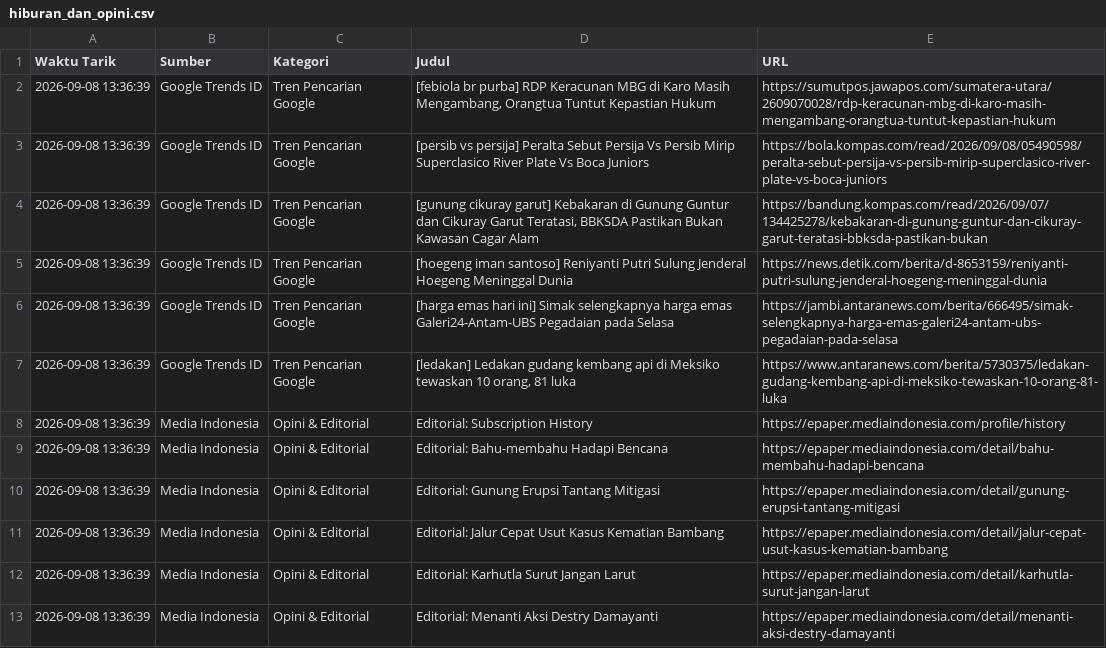
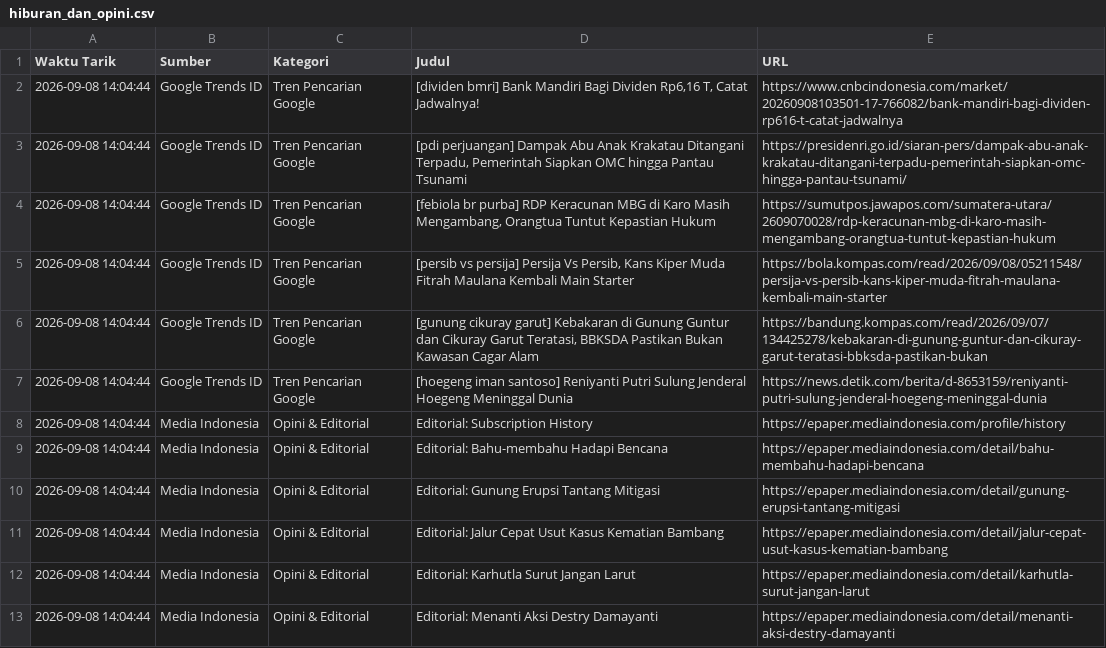
Before and after one commit to adammadden13-oss/indonesian-media-pulse, a CSV file: hiburan_dan_opini.csv, drawn as a sheet.

```diff
--- a/hiburan_dan_opini.csv
+++ b/hiburan_dan_opini.csv
@@ -1,13 +1,13 @@
 Waktu Tarik,Sumber,Kategori,Judul,URL
-2026-09-08 13:36:39,Google Trends ID,Tren Pencarian Google,"[febiola br purba] RDP Keracunan MBG di Karo Masih Mengambang, Orangtua Tuntut Kepastian Hukum",https://sumutpos.jawapos.com/sumatera-utara/2609070028/rdp-keracunan-mbg-di-karo-masih-mengambang-orangtua-tuntut-kepastian-hukum
-2026-09-08 13:36:39,Google Trends ID,Tren Pencarian Google,[persib vs persija] Peralta Sebut Persija Vs Persib Mirip Superclasico River Plate Vs Boca Juniors,https://bola.kompas.com/read/2026/09/08/05490598/peralta-sebut-persija-vs-persib-mirip-superclasico-river-plate-vs-boca-juniors
-2026-09-08 13:36:39,Google Trends ID,Tren Pencarian Google,"[gunung cikuray garut] Kebakaran di Gunung Guntur dan Cikuray Garut Teratasi, BBKSDA Pastikan Bukan Kawasan Cagar Alam",https://bandung.kompas.com/read/2026/09/07/134425278/kebakaran-di-gunung-guntur-dan-cikuray-garut-teratasi-bbksda-pastikan-bukan
-2026-09-08 13:36:39,Google Trends ID,Tren Pencarian Google,[hoegeng iman santoso] Reniyanti Putri Sulung Jenderal Hoegeng Meninggal Dunia,https://news.detik.com/berita/d-8653159/reniyanti-putri-sulung-jenderal-hoegeng-meninggal-dunia
-2026-09-08 13:36:39,Google Trends ID,Tren Pencarian Google,[harga emas hari ini] Simak selengkapnya harga emas Galeri24-Antam-UBS Pegadaian pada Selasa,https://jambi.antaranews.com/berita/666495/simak-selengkapnya-harga-emas-galeri24-antam-ubs-pegadaian-pada-selasa
-2026-09-08 13:36:39,Google Trends ID,Tren Pencarian Google,"[ledakan] Ledakan gudang kembang api di Meksiko tewaskan 10 orang, 81 luka",https://www.antaranews.com/berita/5730375/ledakan-gudang-kembang-api-di-meksiko-tewaskan-10-orang-81-luka
-2026-09-08 13:36:39,Media Indonesia,Opini & Editorial,Editorial: Subscription History,https://epaper.mediaindonesia.com/profile/history
-2026-09-08 13:36:39,Media Indonesia,Opini & Editorial,Editorial: Bahu-membahu Hadapi Bencana,https://epaper.mediaindonesia.com/detail/bahu-membahu-hadapi-bencana
-2026-09-08 13:36:39,Media Indonesia,Opini & Editorial,Editorial: Gunung Erupsi Tantang Mitigasi,https://epaper.mediaindonesia.com/detail/gunung-erupsi-tantang-mitigasi
-2026-09-08 13:36:39,Media Indonesia,Opini & Editorial,Editorial: Jalur Cepat Usut Kasus Kematian Bambang,https://epaper.mediaindonesia.com/detail/jalur-cepat-usut-kasus-kematian-bambang
-2026-09-08 13:36:39,Media Indonesia,Opini & Editorial,Editorial: Karhutla Surut Jangan Larut,https://epaper.mediaindonesia.com/detail/karhutla-surut-jangan-larut
-2026-09-08 13:36:39,Media Indonesia,Opini & Editorial,Editorial: Menanti Aksi Destry Damayanti,https://epaper.mediaindonesia.com/detail/menanti-aksi-destry-damayanti
+2026-09-08 14:04:44,Google Trends ID,Tren Pencarian Google,"[dividen bmri] Bank Mandiri Bagi Dividen Rp6,16 T, Catat Jadwalnya!",https://www.cnbcindonesia.com/market/20260908103501-17-766082/bank-mandiri-bagi-dividen-rp616-t-catat-jadwalnya
+2026-09-08 14:04:44,Google Trends ID,Tren Pencarian Google,"[pdi perjuangan] Dampak Abu Anak Krakatau Ditangani Terpadu, Pemerintah Siapkan OMC hingga Pantau Tsunami",https://presidenri.go.id/siaran-pers/dampak-abu-anak-krakatau-ditangani-terpadu-pemerintah-siapkan-omc-hingga-pantau-tsunami/
+2026-09-08 14:04:44,Google Trends ID,Tren Pencarian Google,"[febiola br purba] RDP Keracunan MBG di Karo Masih Mengambang, Orangtua Tuntut Kepastian Hukum",https://sumutpos.jawapos.com/sumatera-utara/2609070028/rdp-keracunan-mbg-di-karo-masih-mengambang-orangtua-tuntut-kepastian-hukum
+2026-09-08 14:04:44,Google Trends ID,Tren Pencarian Google,"[persib vs persija] Persija Vs Persib, Kans Kiper Muda Fitrah Maulana Kembali Main Starter",https://bola.kompas.com/read/2026/09/08/05211548/persija-vs-persib-kans-kiper-muda-fitrah-maulana-kembali-main-starter
+2026-09-08 14:04:44,Google Trends ID,Tren Pencarian Google,"[gunung cikuray garut] Kebakaran di Gunung Guntur dan Cikuray Garut Teratasi, BBKSDA Pastikan Bukan Kawasan Cagar Alam",https://bandung.kompas.com/read/2026/09/07/134425278/kebakaran-di-gunung-guntur-dan-cikuray-garut-teratasi-bbksda-pastikan-bukan
+2026-09-08 14:04:44,Google Trends ID,Tren Pencarian Google,[hoegeng iman santoso] Reniyanti Putri Sulung Jenderal Hoegeng Meninggal Dunia,https://news.detik.com/berita/d-8653159/reniyanti-putri-sulung-jenderal-hoegeng-meninggal-dunia
+2026-09-08 14:04:44,Media Indonesia,Opini & Editorial,Editorial: Subscription History,https://epaper.mediaindonesia.com/profile/history
+2026-09-08 14:04:44,Media Indonesia,Opini & Editorial,Editorial: Bahu-membahu Hadapi Bencana,https://epaper.mediaindonesia.com/detail/bahu-membahu-hadapi-bencana
+2026-09-08 14:04:44,Media Indonesia,Opini & Editorial,Editorial: Gunung Erupsi Tantang Mitigasi,https://epaper.mediaindonesia.com/detail/gunung-erupsi-tantang-mitigasi
+2026-09-08 14:04:44,Media Indonesia,Opini & Editorial,Editorial: Jalur Cepat Usut Kasus Kematian Bambang,https://epaper.mediaindonesia.com/detail/jalur-cepat-usut-kasus-kematian-bambang
+2026-09-08 14:04:44,Media Indonesia,Opini & Editorial,Editorial: Karhutla Surut Jangan Larut,https://epaper.mediaindonesia.com/detail/karhutla-surut-jangan-larut
+2026-09-08 14:04:44,Media Indonesia,Opini & Editorial,Editorial: Menanti Aksi Destry Damayanti,https://epaper.mediaindonesia.com/detail/menanti-aksi-destry-damayanti
```
Also changed, not shown: berita_news.csv, berita_trending.csv, 4 other files.
